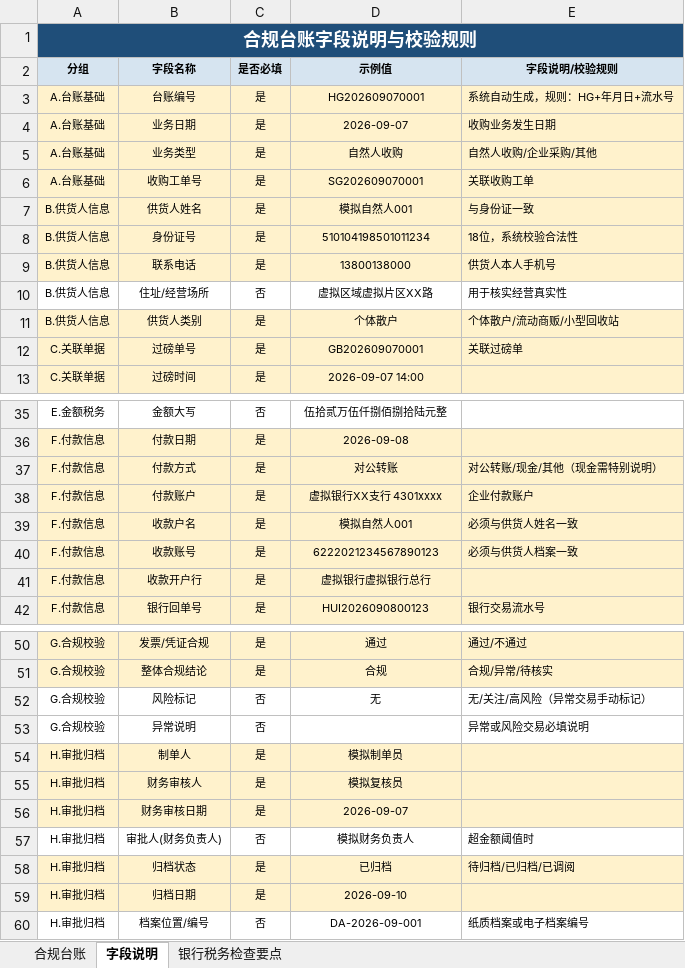
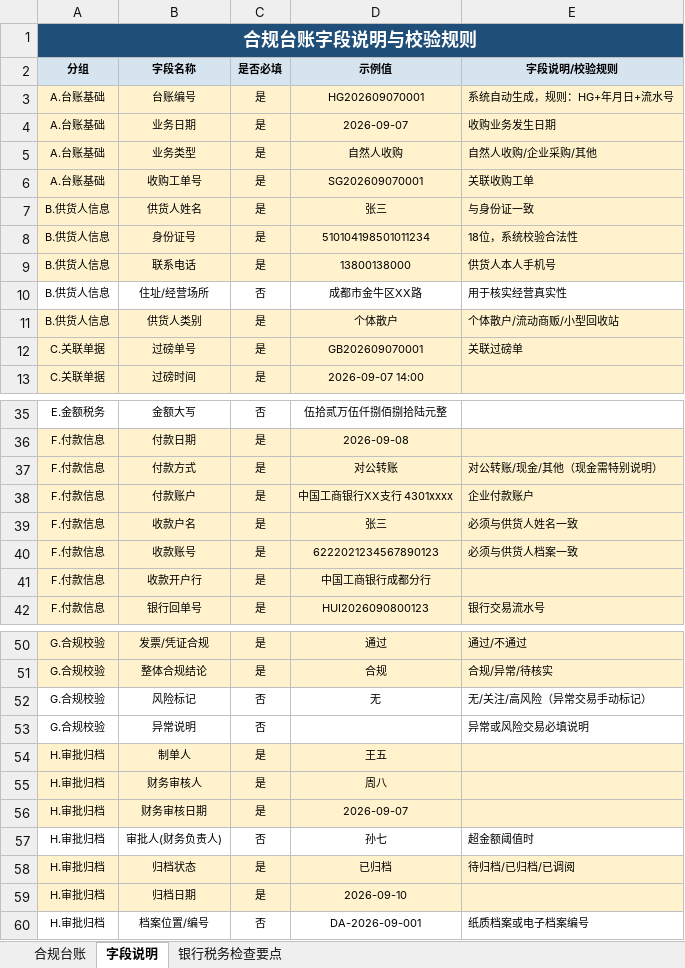
Before and after one commit to paul20060329-tech/renewable_resources, an Excel workbook: Data/绿循智审_100条虚拟导入数据.xlsx, sheet 字段说明, drawn as a sheet; only a part is shown, gaps mark what is left out; values as stored, in another font and other column widths than the file's, no borders; the diff names each change by its address in the sheet, - before the commit and + after, or states it on an @@ line.

```diff
--- a/Data/绿循智审_100条虚拟导入数据.xlsx (sheet 字段说明)
+++ b/Data/绿循智审_100条虚拟导入数据.xlsx (sheet 字段说明)
-D7 (示例值): 模拟自然人001
+D7 (示例值): 张三
-D10 (示例值): 虚拟区域虚拟片区XX路
+D10 (示例值): 成都市金牛区XX路
-D38 (示例值): 虚拟银行XX支行 4301xxxx
+D38 (示例值): 中国工商银行XX支行 4301xxxx
-D39 (示例值): 模拟自然人001
+D39 (示例值): 张三
-D41 (示例值): 虚拟银行虚拟银行总行
+D41 (示例值): 中国工商银行成都分行
-D54 (示例值): 模拟制单员
+D54 (示例值): 王五
-D55 (示例值): 模拟复核员
+D55 (示例值): 周八
-D57 (示例值): 模拟财务负责人
+D57 (示例值): 孙七
```
Also changed, not shown: sheet 合规台账, local_templates/再生资源公司收购合规台账模板.xlsx, local_templates/绿循智审_本地同步模板.xlsx, 17 other files.
